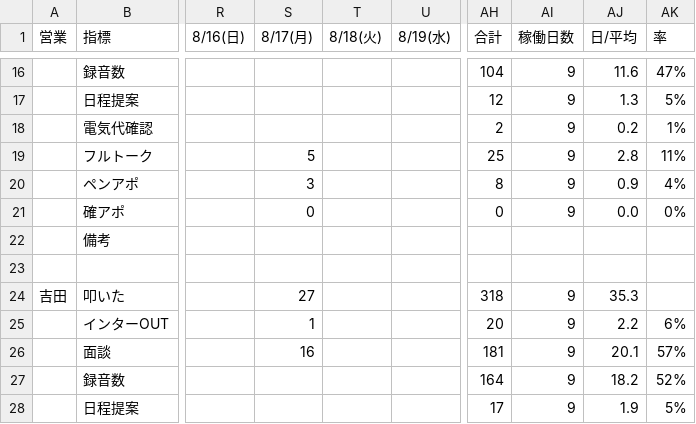
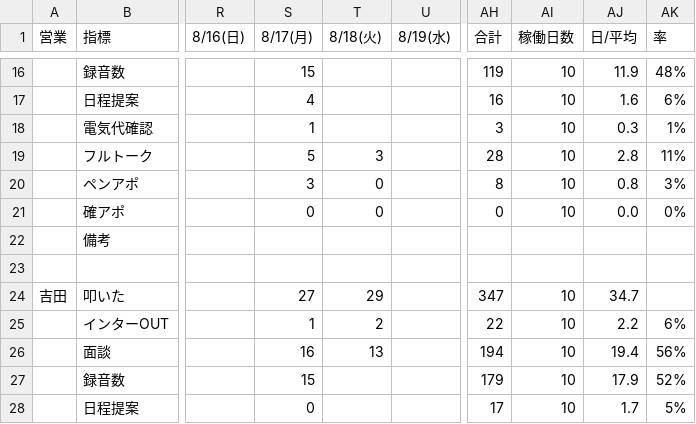
Before and after one commit to shuhei-mori/eiko-report, a CSV file: 202608_活動集計.csv, drawn as a sheet; only a part is shown, gaps mark what is left out; the diff covers the shown part only; the diff names each change by its address in the sheet, - before the commit and + after, or states it on an @@ line.

```diff
--- a/202608_活動集計.csv
+++ b/202608_活動集計.csv
-S16 (8/17(月)): (empty)
+S16 (8/17(月)): 15
-AH16 (合計): 104
+AH16 (合計): 119
-AI16:AI21 (稼働日数): 9
+AI16:AI21 (稼働日数): 10
-AJ16 (日/平均): 11.6
+AJ16 (日/平均): 11.9
-AK16 (率): 47%
+AK16 (率): 48%
-S17 (8/17(月)): (empty)
+S17 (8/17(月)): 4
-AH17 (合計): 12
+AH17 (合計): 16
-AJ17 (日/平均): 1.3
+AJ17 (日/平均): 1.6
-AK17 (率): 5%
+AK17 (率): 6%
-S18 (8/17(月)): (empty)
+S18 (8/17(月)): 1
-AH18 (合計): 2
+AH18 (合計): 3
-AJ18 (日/平均): 0.2
+AJ18 (日/平均): 0.3
-T19 (8/18(火)): (empty)
+T19 (8/18(火)): 3
-AH19 (合計): 25
+AH19 (合計): 28
-T20:T21 (8/18(火)): (empty)
+T20:T21 (8/18(火)): 0
-AJ20 (日/平均): 0.9
+AJ20 (日/平均): 0.8
-AK20 (率): 4%
+AK20 (率): 3%
-T24 (8/18(火)): (empty)
+T24 (8/18(火)): 29
-AH24 (合計): 318
+AH24 (合計): 347
-AI24:AI28 (稼働日数): 9
+AI24:AI28 (稼働日数): 10
-AJ24 (日/平均): 35.3
+AJ24 (日/平均): 34.7
-T25 (8/18(火)): (empty)
+T25 (8/18(火)): 2
-AH25 (合計): 20
+AH25 (合計): 22
-T26 (8/18(火)): (empty)
+T26 (8/18(火)): 13
-AH26 (合計): 181
+AH26 (合計): 194
-AJ26 (日/平均): 20.1
+AJ26 (日/平均): 19.4
-AK26 (率): 57%
+AK26 (率): 56%
-S27 (8/17(月)): (empty)
+S27 (8/17(月)): 15
-AH27 (合計): 164
+AH27 (合計): 179
-AJ27 (日/平均): 18.2
+AJ27 (日/平均): 17.9
-S28 (8/17(月)): (empty)
+S28 (8/17(月)): 0
-AJ28 (日/平均): 1.9
+AJ28 (日/平均): 1.7
```
Also changed, not shown: 95 edited cells elsewhere in this file, 202608_活動集計_逆.csv, katsudou.csv, 7 other files.
